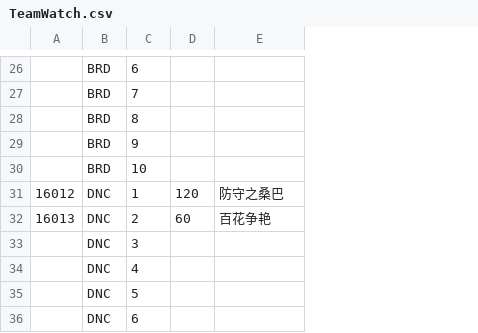
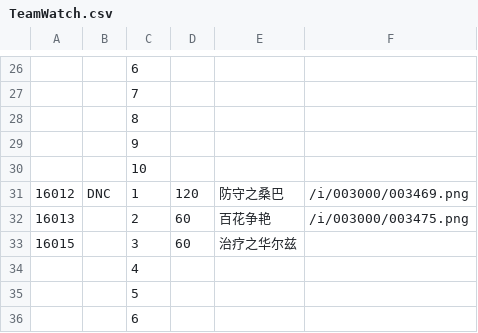
Before and after one commit to Souma-Sumire/FFXIV_Auxiliary_Tools, a CSV file: csv/TeamWatch.csv, drawn as a sheet; only a part is shown, gaps mark what is left out; removed rows and columns are numbered as before the commit, all else as after; the diff covers the shown part only; the diff names each change by its address in the sheet, - before the commit and + after, or states it on an @@ line.

```diff
--- a/csv/TeamWatch.csv
+++ b/csv/TeamWatch.csv
-column B, rows 26-32: BRD | BRD | BRD | BRD | BRD | DNC | DNC; rows 34-36: all DNC
+column B, row 31: DNC
+column F, rows 31-32: /i/003000/003469.png | /i/003000/003475.png
-row 33:  | DNC | 3
+row 33: 16015 |  | 3 | 60 | 治疗之华尔兹
```
Also changed, not shown: 5 added rows and 5 removed rows elsewhere in this file.
